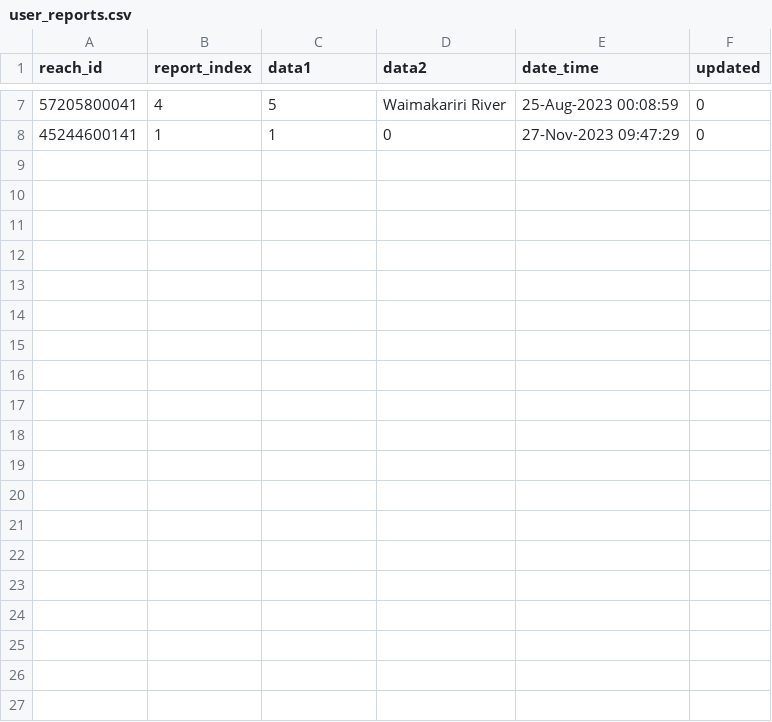
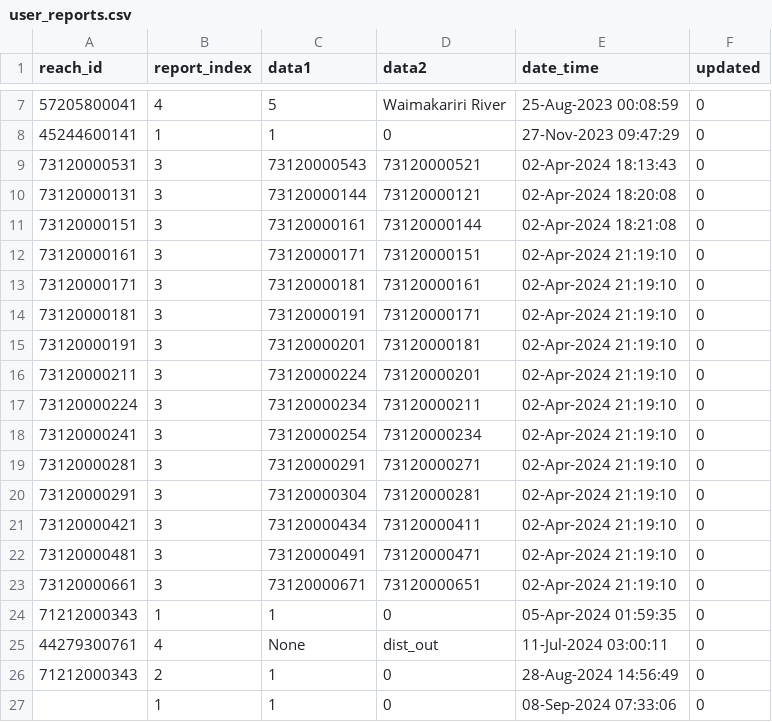
Before and after one commit to ealtenau/SWORD_Dashboard, a CSV file: user_reports.csv, drawn as a sheet; only a part is shown, gaps mark what is left out; the diff names each change by its address in the sheet, - before the commit and + after, or states it on an @@ line.

```diff
--- a/user_reports.csv
+++ b/user_reports.csv
+row 9: 73120000531 | 3 | 73120000543 | 73120000521 | 02-Apr-2024 18:13:43 | 0
+row 10: 73120000131 | 3 | 73120000144 | 73120000121 | 02-Apr-2024 18:20:08 | 0
+row 11: 73120000151 | 3 | 73120000161 | 73120000144 | 02-Apr-2024 18:21:08 | 0
+row 12: 73120000161 | 3 | 73120000171 | 73120000151 | 02-Apr-2024 21:19:10 | 0
+row 13: 73120000171 | 3 | 73120000181 | 73120000161 | 02-Apr-2024 21:19:10 | 0
+row 14: 73120000181 | 3 | 73120000191 | 73120000171 | 02-Apr-2024 21:19:10 | 0
+row 15: 73120000191 | 3 | 73120000201 | 73120000181 | 02-Apr-2024 21:19:10 | 0
+row 16: 73120000211 | 3 | 73120000224 | 73120000201 | 02-Apr-2024 21:19:10 | 0
+row 17: 73120000224 | 3 | 73120000234 | 73120000211 | 02-Apr-2024 21:19:10 | 0
+row 18: 73120000241 | 3 | 73120000254 | 73120000234 | 02-Apr-2024 21:19:10 | 0
+row 19: 73120000281 | 3 | 73120000291 | 73120000271 | 02-Apr-2024 21:19:10 | 0
+row 20: 73120000291 | 3 | 73120000304 | 73120000281 | 02-Apr-2024 21:19:10 | 0
+row 21: 73120000421 | 3 | 73120000434 | 73120000411 | 02-Apr-2024 21:19:10 | 0
+row 22: 73120000481 | 3 | 73120000491 | 73120000471 | 02-Apr-2024 21:19:10 | 0
+row 23: 73120000661 | 3 | 73120000671 | 73120000651 | 02-Apr-2024 21:19:10 | 0
+row 24: 71212000343 | 1 | 1 | 0 | 05-Apr-2024 01:59:35 | 0
+row 25: 44279300761 | 4 | None | dist_out | 11-Jul-2024 03:00:11 | 0
+row 26: 71212000343 | 2 | 1 | 0 | 28-Aug-2024 14:56:49 | 0
+row 27:  | 1 | 1 | 0 | 08-Sep-2024 07:33:06 | 0
```
Also changed, not shown: 3 other files.
